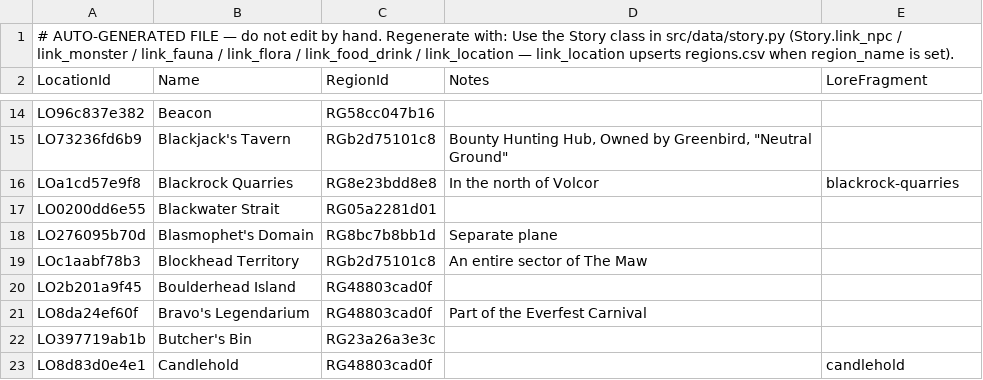
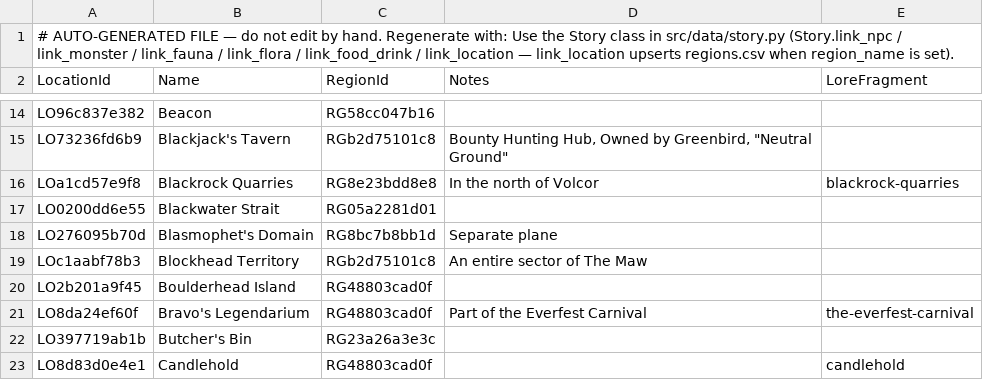
Before and after one commit to nathaneastwood/fablore, a CSV file: src/data/locations.csv, drawn as a sheet; only a part is shown, gaps mark what is left out.

```diff
--- a/src/data/locations.csv
+++ b/src/data/locations.csv
@@ -20,3 +20,3 @@ LOc1aabf78b3|Blockhead Territory|RGb2d75101c8|An entire sector of The Maw|
 LO2b201a9f45|Boulderhead Island|RG48803cad0f||
-LO8da24ef60f|Bravo's Legendarium|RG48803cad0f|Part of the Everfest Carnival|
+LO8da24ef60f|Bravo's Legendarium|RG48803cad0f|Part of the Everfest Carnival|the-everfest-carnival
 LO397719ab1b|Butcher's Bin|RG23a26a3e3c||
```
Also changed, not shown: src/data/heroes-game.csv, src/data/set-types.csv, 29 other files.
